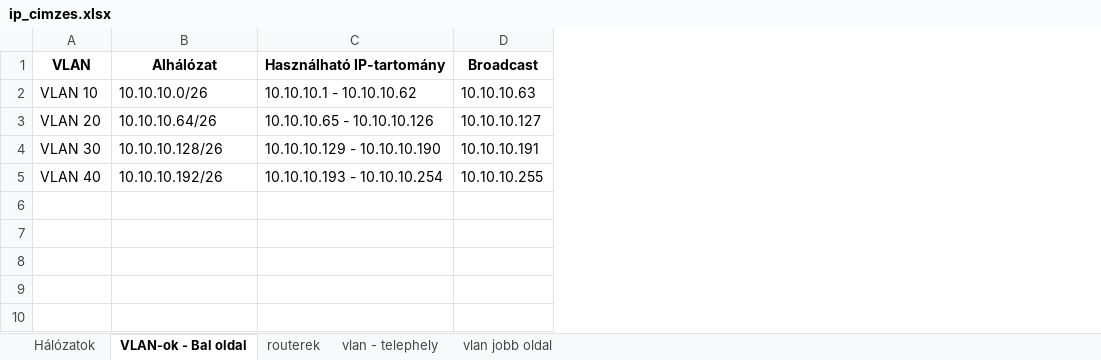
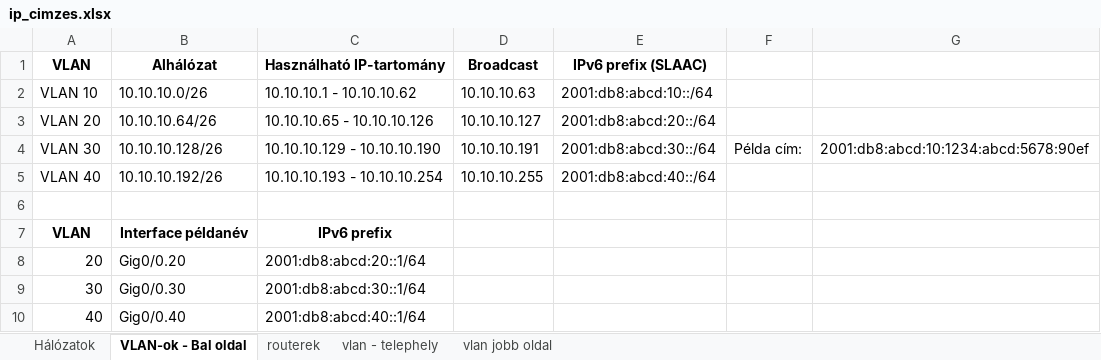
Before and after one commit to Leviih01/NL_EZS_SP_vizsga, an Excel workbook: ip_cimzes.xlsx, sheet VLAN-ok - Bal oldal, drawn as a sheet; values as stored, in another font and other column widths than the file's, no borders; the diff names each change by its address in the sheet, - before the commit and + after, or states it on an @@ line.

```diff
--- a/ip_cimzes.xlsx (sheet VLAN-ok - Bal oldal)
+++ b/ip_cimzes.xlsx (sheet VLAN-ok - Bal oldal)
+column E (IPv6 prefix (SLAAC)), rows 2-5: 2001:db8:abcd:10::/64 | 2001:db8:abcd:20::/64 | 2001:db8:abcd:30::/64 | 2001:db8:abcd:40::/64
+column F, row 4: Példa cím:
+column G, row 4: 2001:db8:abcd:10:1234:abcd:5678:90ef
+row 6: (empty)
+row 7: VLAN | Interface példanév | IPv6 prefix
+row 8: 20 | Gig0/0.20 | 2001:db8:abcd:20::1/64
+row 9: 30 | Gig0/0.30 | 2001:db8:abcd:30::1/64
+row 10: 40 | Gig0/0.40 | 2001:db8:abcd:40::1/64
```
Also changed, not shown: sheet vlan - telephely, sheet vlan jobb oldal, sheet routerek, sheet Hálózatok, 2 other files.
